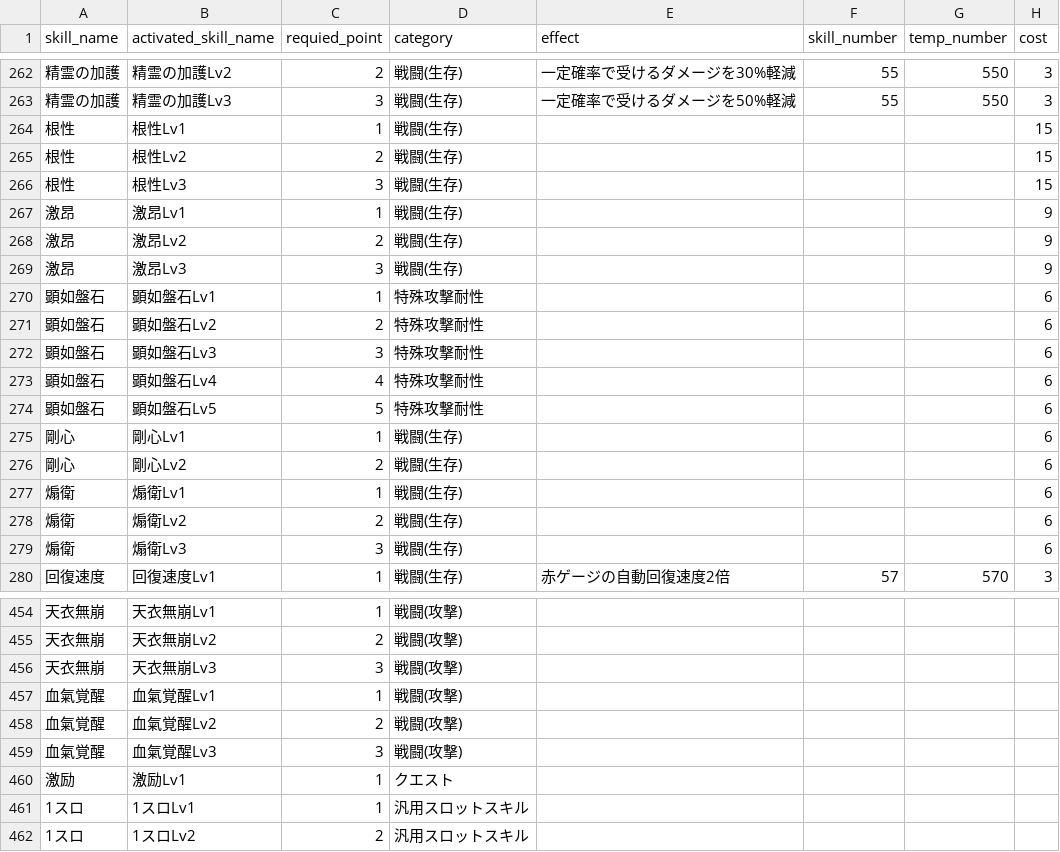
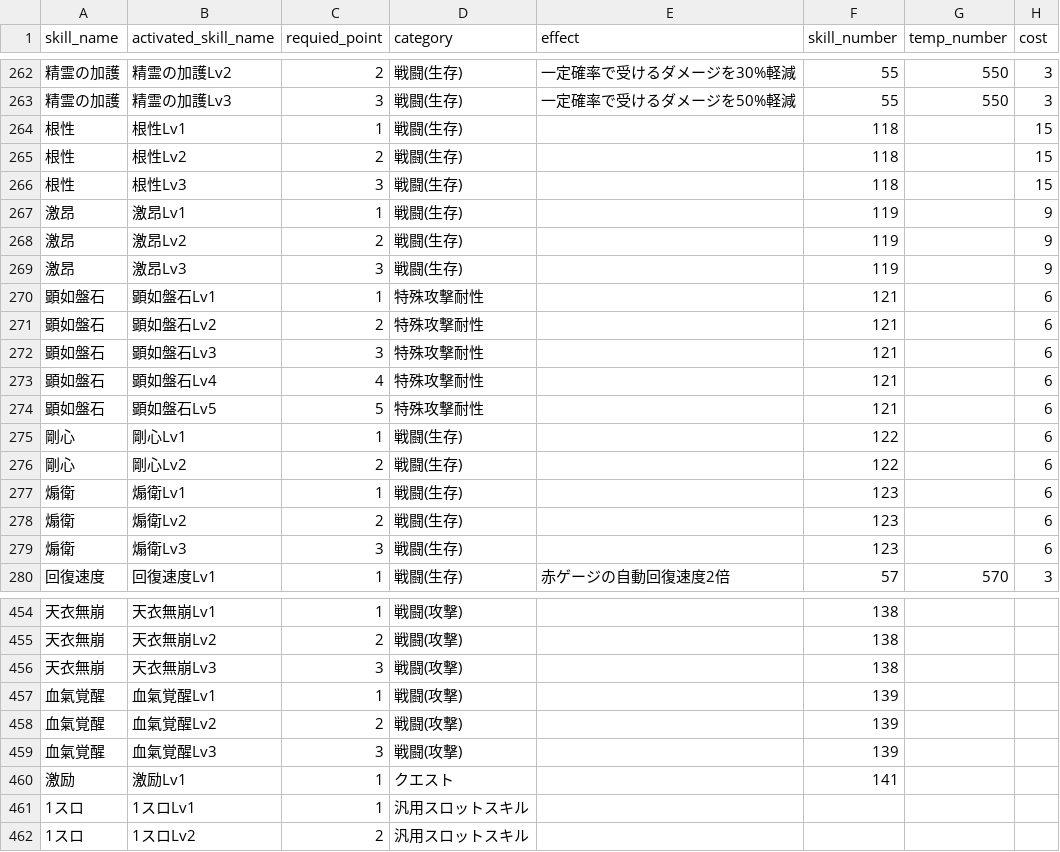
Before and after one commit to clab-to/monhan_simu, a CSV file: csv/MHR_SKILL.csv, drawn as a sheet; only a part is shown, gaps mark what is left out; the diff covers the shown part only.

```diff
--- a/csv/MHR_SKILL.csv
+++ b/csv/MHR_SKILL.csv
@@ -263,18 +263,18 @@ skill_name,activated_skill_name,requied_point,category,effect,skill_number,temp_
 精霊の加護,精霊の加護Lv3,3,戦闘(生存),一定確率で受けるダメージを50%軽減,55,550,3
-根性,根性Lv1,1,戦闘(生存),,,,15
-根性,根性Lv2,2,戦闘(生存),,,,15
-根性,根性Lv3,3,戦闘(生存),,,,15
-激昂,激昂Lv1,1,戦闘(生存),,,,9
-激昂,激昂Lv2,2,戦闘(生存),,,,9
-激昂,激昂Lv3,3,戦闘(生存),,,,9
-顕如盤石,顕如盤石Lv1,1,特殊攻撃耐性,,,,6
-顕如盤石,顕如盤石Lv2,2,特殊攻撃耐性,,,,6
-顕如盤石,顕如盤石Lv3,3,特殊攻撃耐性,,,,6
-顕如盤石,顕如盤石Lv4,4,特殊攻撃耐性,,,,6
-顕如盤石,顕如盤石Lv5,5,特殊攻撃耐性,,,,6
-剛心,剛心Lv1,1,戦闘(生存),,,,6
-剛心,剛心Lv2,2,戦闘(生存),,,,6
-煽衛,煽衛Lv1,1,戦闘(生存),,,,6
-煽衛,煽衛Lv2,2,戦闘(生存),,,,6
-煽衛,煽衛Lv3,3,戦闘(生存),,,,6
+根性,根性Lv1,1,戦闘(生存),,118,,15
+根性,根性Lv2,2,戦闘(生存),,118,,15
+根性,根性Lv3,3,戦闘(生存),,118,,15
+激昂,激昂Lv1,1,戦闘(生存),,119,,9
+激昂,激昂Lv2,2,戦闘(生存),,119,,9
+激昂,激昂Lv3,3,戦闘(生存),,119,,9
+顕如盤石,顕如盤石Lv1,1,特殊攻撃耐性,,121,,6
+顕如盤石,顕如盤石Lv2,2,特殊攻撃耐性,,121,,6
+顕如盤石,顕如盤石Lv3,3,特殊攻撃耐性,,121,,6
+顕如盤石,顕如盤石Lv4,4,特殊攻撃耐性,,121,,6
+顕如盤石,顕如盤石Lv5,5,特殊攻撃耐性,,121,,6
+剛心,剛心Lv1,1,戦闘(生存),,122,,6
+剛心,剛心Lv2,2,戦闘(生存),,122,,6
+煽衛,煽衛Lv1,1,戦闘(生存),,123,,6
+煽衛,煽衛Lv2,2,戦闘(生存),,123,,6
+煽衛,煽衛Lv3,3,戦闘(生存),,123,,6
 回復速度,回復速度Lv1,1,戦闘(生存),赤ゲージの自動回復速度2倍,57,570,3
@@ -454,8 +454,8 @@ skill_name,activated_skill_name,requied_point,category,effect,skill_number,temp_
-天衣無崩,天衣無崩Lv1,1,戦闘(攻撃),,,,
-天衣無崩,天衣無崩Lv2,2,戦闘(攻撃),,,,
-天衣無崩,天衣無崩Lv3,3,戦闘(攻撃),,,,
-血氣覚醒,血氣覚醒Lv1,1,戦闘(攻撃),,,,
-血氣覚醒,血氣覚醒Lv2,2,戦闘(攻撃),,,,
-血氣覚醒,血氣覚醒Lv3,3,戦闘(攻撃),,,,
-激励,激励Lv1,1,クエスト,,,,
+天衣無崩,天衣無崩Lv1,1,戦闘(攻撃),,138,,
+天衣無崩,天衣無崩Lv2,2,戦闘(攻撃),,138,,
+天衣無崩,天衣無崩Lv3,3,戦闘(攻撃),,138,,
+血氣覚醒,血氣覚醒Lv1,1,戦闘(攻撃),,139,,
+血氣覚醒,血氣覚醒Lv2,2,戦闘(攻撃),,139,,
+血氣覚醒,血氣覚醒Lv3,3,戦闘(攻撃),,139,,
+激励,激励Lv1,1,クエスト,,141,,
 1スロ,1スロLv1,1,汎用スロットスキル,,,,
```
Also changed, not shown: 73 edited cells elsewhere in this file.
